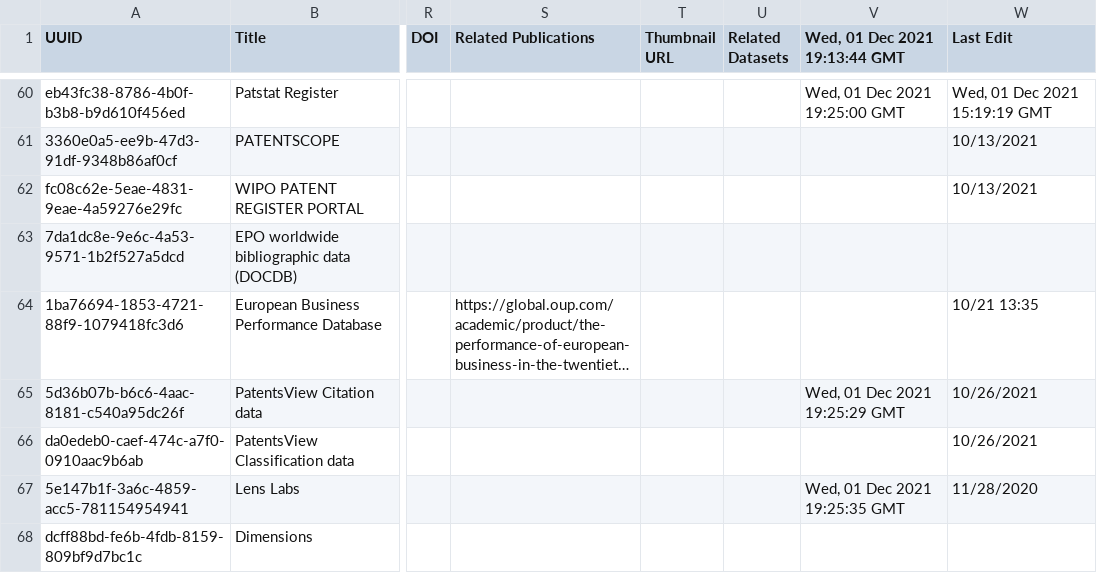
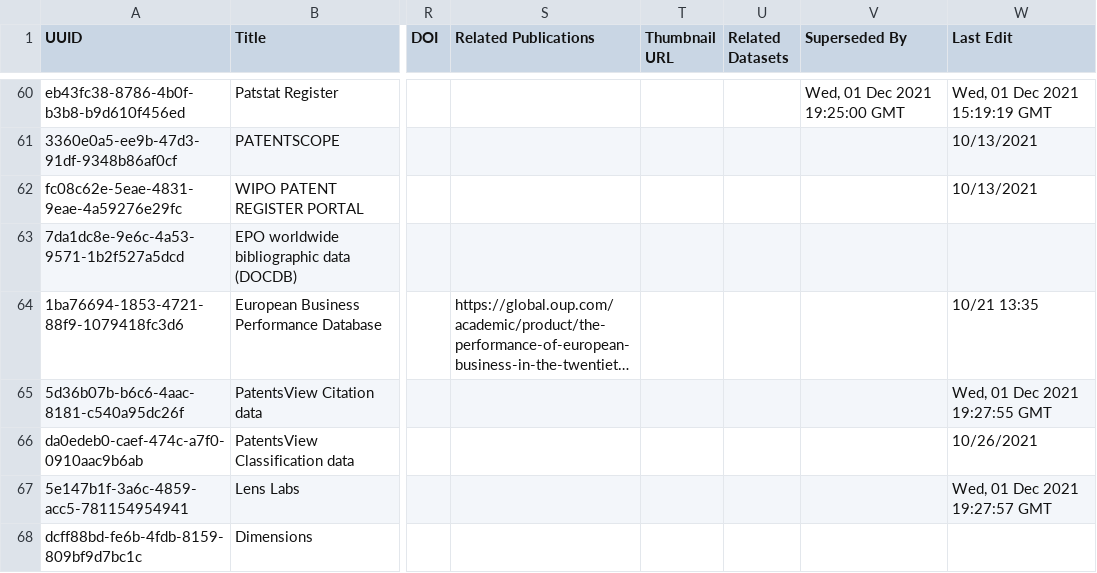
Before and after one commit to Innovation-Information-Initiative/Open-Innovation-Dataset-Index, a CSV file: index_archive/Open_Innovation_Datasets.csv, drawn as a sheet; only a part is shown, gaps mark what is left out; long unchanged cells end in …; the diff names each change by its address in the sheet, - before the commit and + after, or states it on an @@ line.

```diff
--- a/index_archive/Open_Innovation_Datasets.csv
+++ b/index_archive/Open_Innovation_Datasets.csv
-V1: Wed, 01 Dec 2021 19:13:44 GMT
+V1: Superseded By
-V65 (Superseded By): Wed, 01 Dec 2021 19:25:29 GMT
+V65 (Superseded By): (empty)
-W65 (Last Edit): 10/26/2021
+W65 (Last Edit): Wed, 01 Dec 2021 19:27:55 GMT
-V67 (Superseded By): Wed, 01 Dec 2021 19:25:35 GMT
+V67 (Superseded By): (empty)
-W67 (Last Edit): 11/28/2020
+W67 (Last Edit): Wed, 01 Dec 2021 19:27:57 GMT
```
Also changed, not shown: 4 other files.
